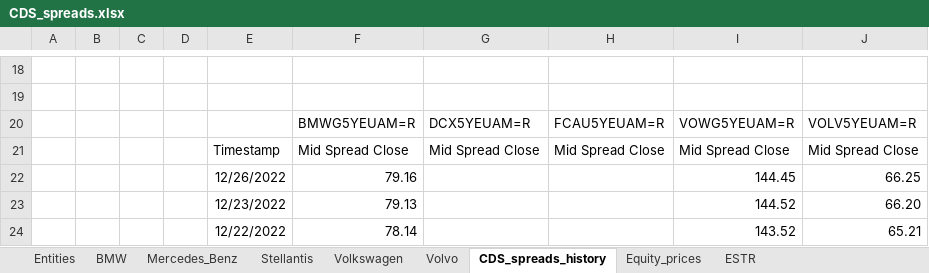
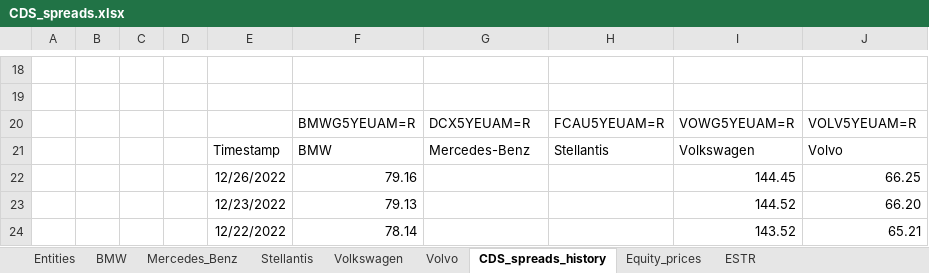
Before and after one commit to stman1/basket_default_swap, an Excel workbook: data/Automotive/CDS_spreads.xlsx, sheet CDS_spreads_history, drawn as a sheet; only a part is shown, gaps mark what is left out; values as stored, in another font and other column widths than the file's, no borders; removed rows and columns are numbered as before the commit, all else as after; the diff names each change by its address in the sheet, - before the commit and + after, or states it on an @@ line.

Commit message:
Added data set insurance

```diff
--- a/data/Automotive/CDS_spreads.xlsx (sheet CDS_spreads_history)
+++ b/data/Automotive/CDS_spreads.xlsx (sheet CDS_spreads_history)
-row 21:  |  |  |  | Timestamp | Mid Spread Close | Mid Spread Close | Mid Spread Close | Mid Spread Close | Mid Spread Close
+row 21:  |  |  |  | Timestamp | BMW | Mercedes-Benz | Stellantis | Volkswagen | Volvo
```
Also changed, not shown: 3 other files.
